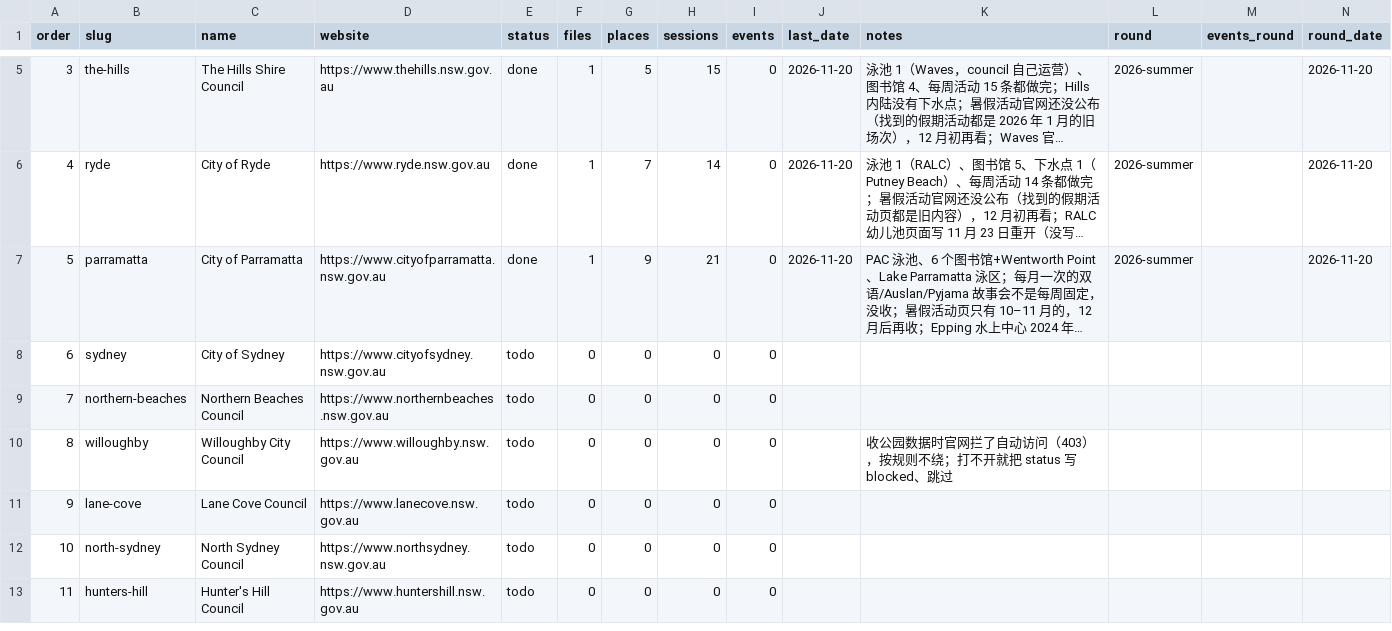
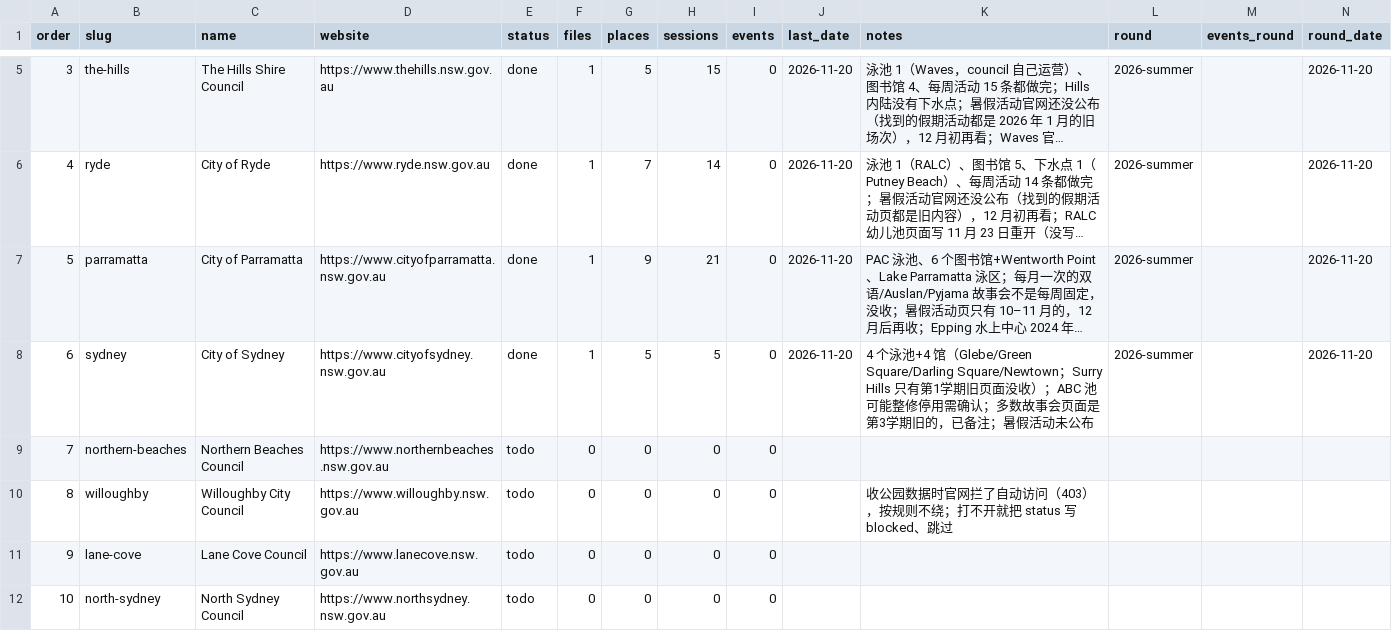
Before and after one commit to sasuke9527/parkapp-data, a CSV file: place_batches.csv, drawn as a sheet; only a part is shown, gaps mark what is left out; the shorter side is filled out with more unchanged rows; long unchanged cells end in …; the diff names each change by its address in the sheet, - before the commit and + after, or states it on an @@ line.

```diff
--- a/place_batches.csv
+++ b/place_batches.csv
-E8 (status): todo
+E8 (status): done
-F8 (files): 0
+F8 (files): 1
-G8 (places): 0
+G8 (places): 5
-H8 (sessions): 0
+H8 (sessions): 5
-J8 (last_date): (empty)
+J8 (last_date): 2026-11-20
-K8 (notes): (empty)
+K8 (notes): 4 个泳池+4 馆（Glebe/Green Square/Darling Square/Newtown；Surry Hills 只有第1学期旧页面没收）；ABC 池可能整修停用需确认；多数故事会页面是第3学期旧的，已备注；暑假活动未公布
-L8 (round): (empty)
+L8 (round): 2026-summer
-N8 (round_date): (empty)
+N8 (round_date): 2026-11-20
```
Also changed, not shown: 6 other files.
